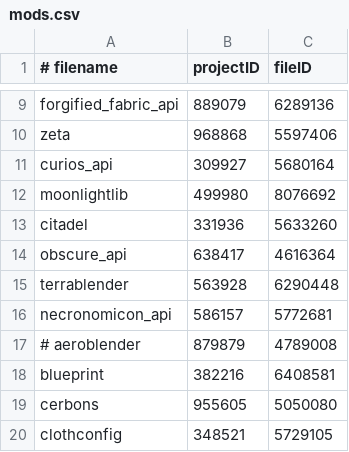
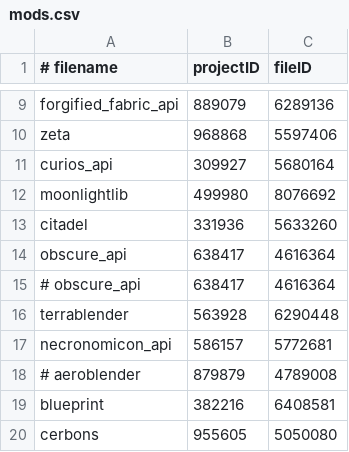
Before and after one commit to abyssal-descent/abyssal-descent, a CSV file: mods.csv, drawn as a sheet; only a part is shown, gaps mark what is left out; the shorter side is filled out with more unchanged rows.

Commit message:
fix: disable obscure api

```diff
--- a/mods.csv
+++ b/mods.csv
@@ -14,2 +14,3 @@ citadel,331936,5633260
 obscure_api,638417,4616364
+# obscure_api,638417,4616364
 terrablender,563928,6290448
```
